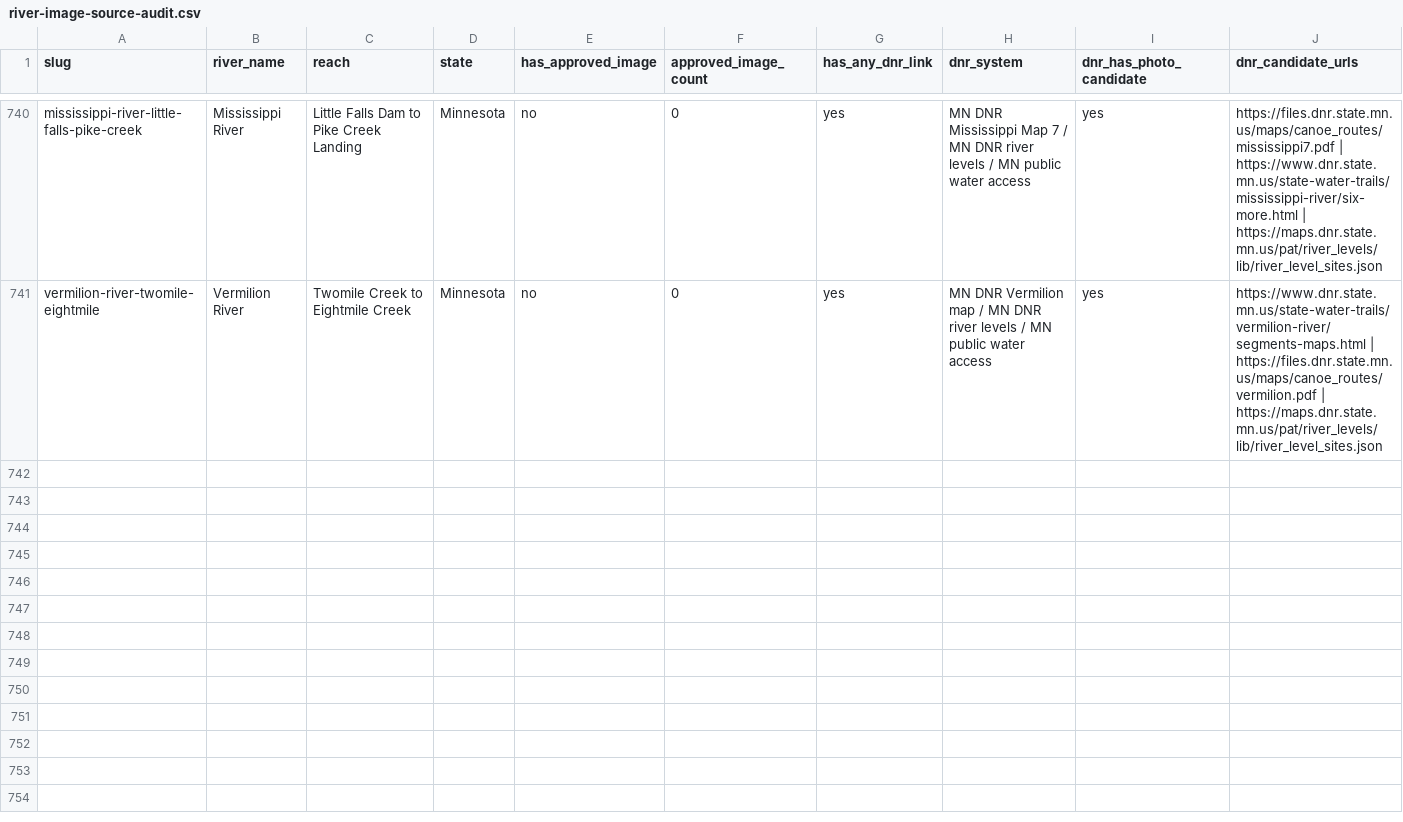
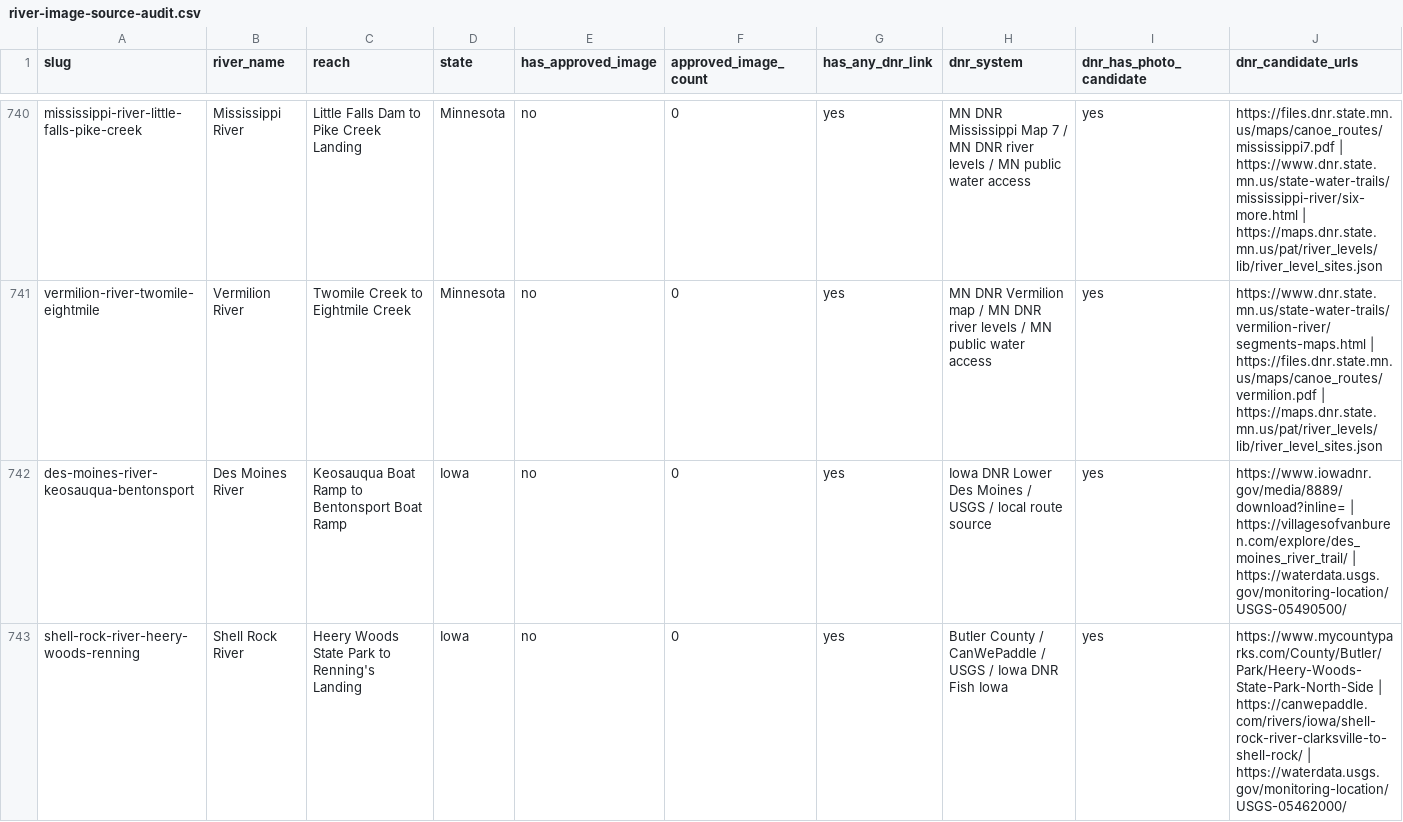
Before and after one commit to EckceptionalSolutions/PaddleTodayV2, a CSV file: docs/river-image-source-audit.csv, drawn as a sheet; only a part is shown, gaps mark what is left out; rows hold the shown columns only; the diff covers the shown part only; the diff names each change by its address in the sheet, - before the commit and + after, or states it on an @@ line.

Commit message:
Add three Iowa paddle routes

```diff
--- a/docs/river-image-source-audit.csv
+++ b/docs/river-image-source-audit.csv
+row 742: des-moines-river-keosauqua-bentonsport | Des Moines River | Keosauqua Boat Ramp to Bentonsport Boat Ramp | Iowa | no | 0 | yes | Iowa DNR Lower Des Moines / USGS / local route source | yes | https://www.iowadnr.gov/media/8889/download?inline= | https://villagesofvanburen.com/explore/des_moines_river_trail/ | https://waterdata.usgs.gov/monitoring-location/USGS-05490500/
+row 743: shell-rock-river-heery-woods-renning | Shell Rock River | Heery Woods State Park to Renning's Landing | Iowa | no | 0 | yes | Butler County / CanWePaddle / USGS / Iowa DNR Fish Iowa | yes | https://www.mycountyparks.com/County/Butler/Park/Heery-Woods-State-Park-North-Side | https://canwepaddle.com/rivers/iowa/shell-rock-river-clarksville-to-shell-rock/ | https://waterdata.usgs.gov/monitoring-location/USGS-05462000/
```
Also changed, not shown: 1 added row elsewhere in this file, 25 other files.
